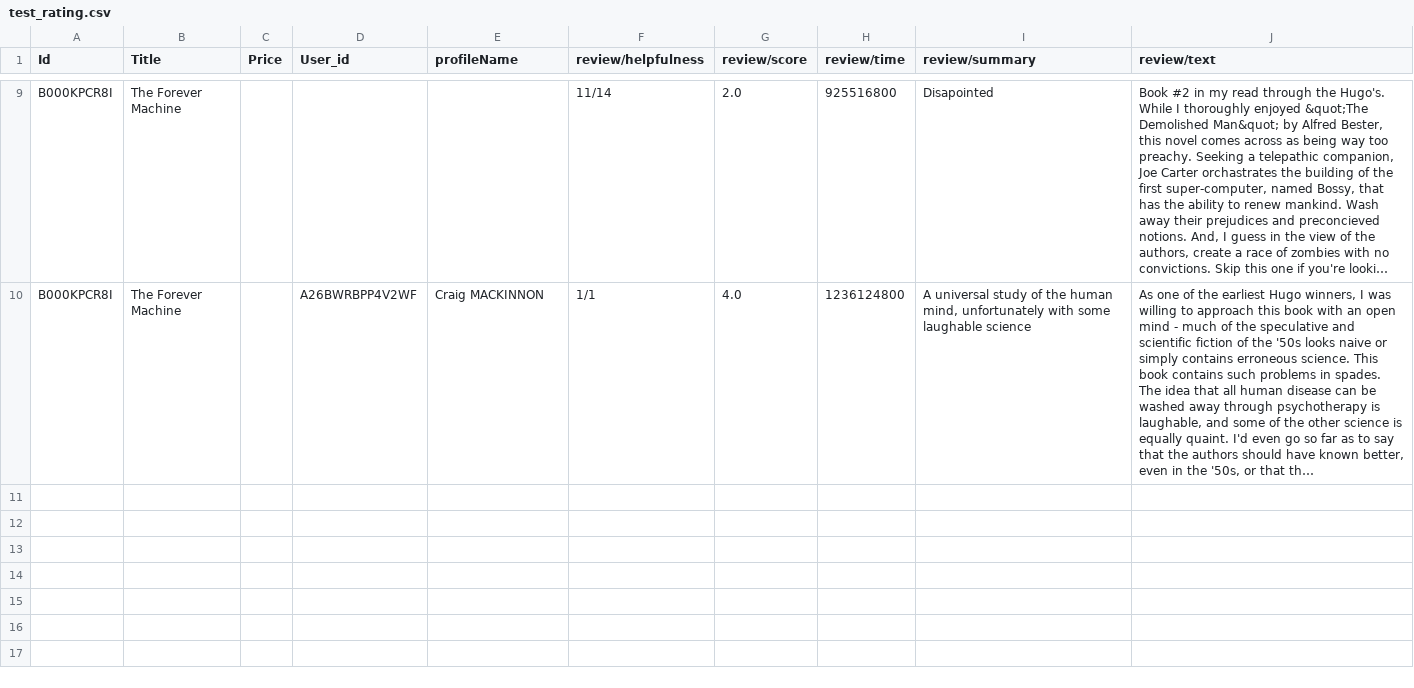
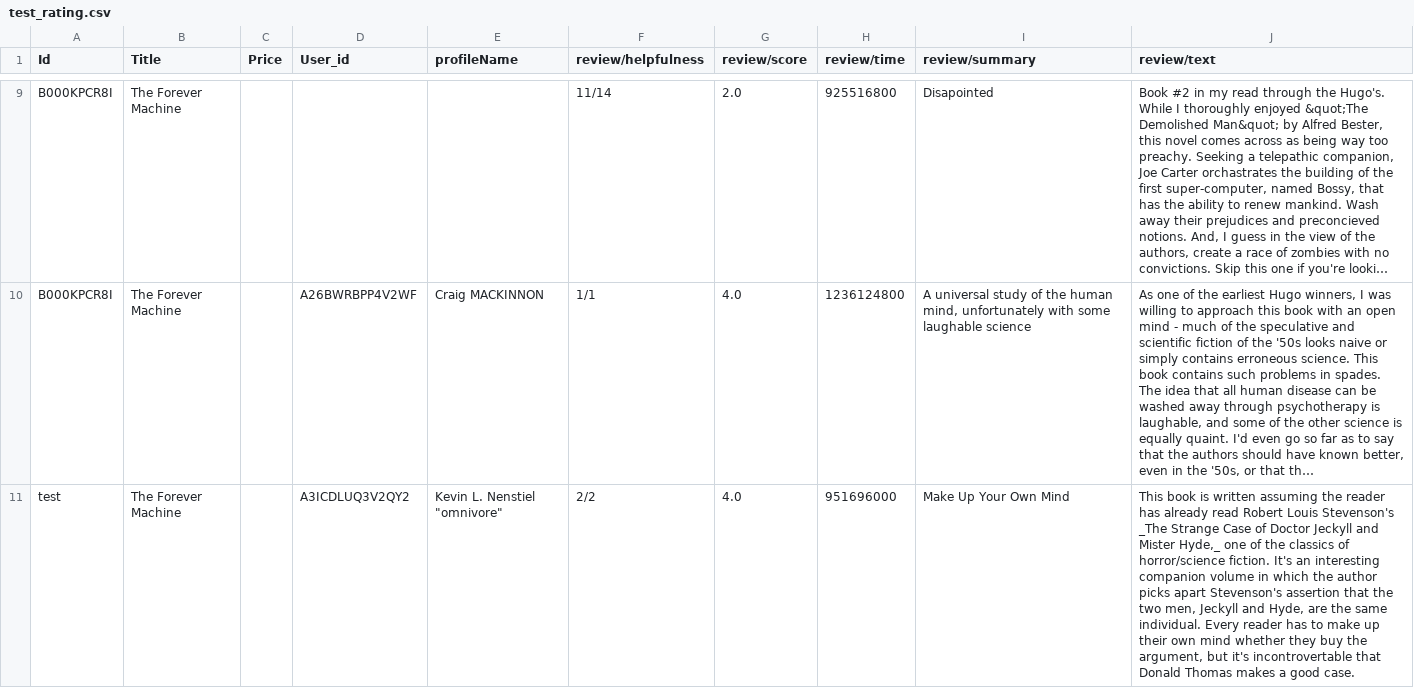
Before and after one commit to MiguelV5/Sistemas_Distribuidos, a CSV file: data/test_rating.csv, drawn as a sheet; only a part is shown, gaps mark what is left out; long unchanged cells end in …; the diff names each change by its address in the sheet, - before the commit and + after, or states it on an @@ line.

```diff
--- a/data/test_rating.csv
+++ b/data/test_rating.csv
+row 11: test | The Forever Machine |  | A3ICDLUQ3V2QY2 | Kevin L. Nenstiel "omnivore" | 2/2 | 4.0 | 951696000 | Make Up Your Own Mind | This book is written assuming the reader has already read Robert Louis Stevenson's _The Strange Case of Doctor Jeckyll and Mister Hyde,_ one of the classics of horror/science fiction. It's an interesting companion volume in which the author picks apart Stevenson's assertion that the two men, Jeckyll and Hyde, are the same individual. Every reader has to make up their own mind whether they buy the argument, but it's incontrovertable that Donald Thomas makes a good case.
```
Also changed, not shown: 3 other files.
